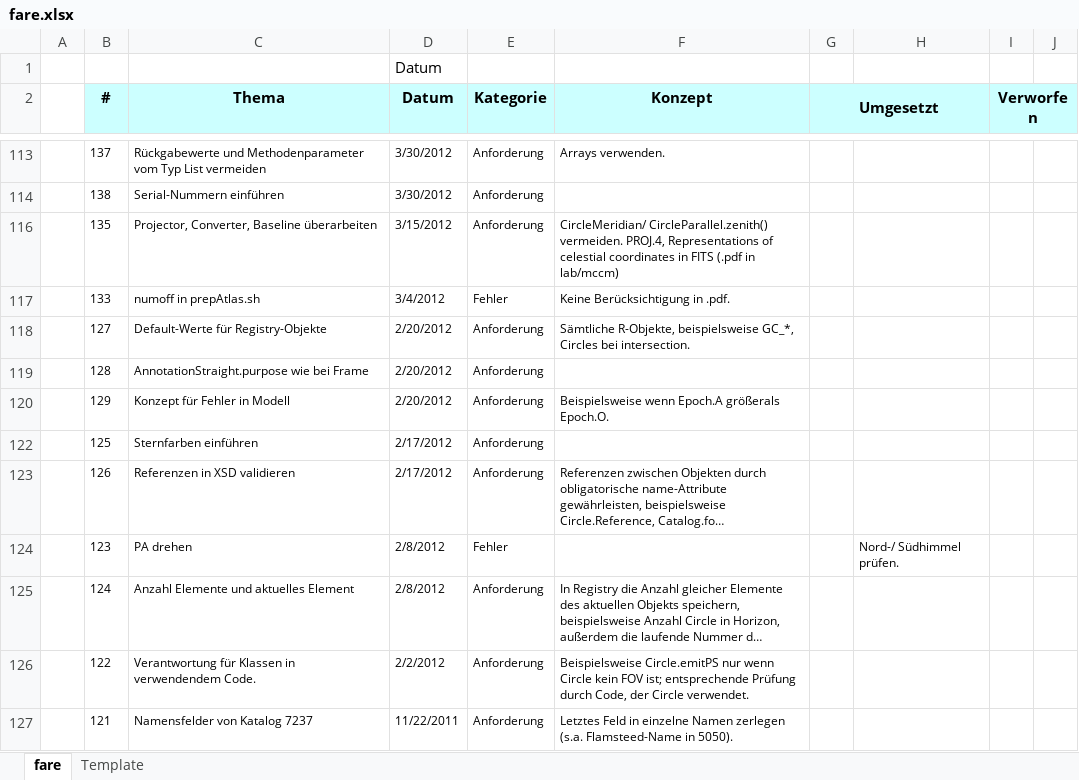
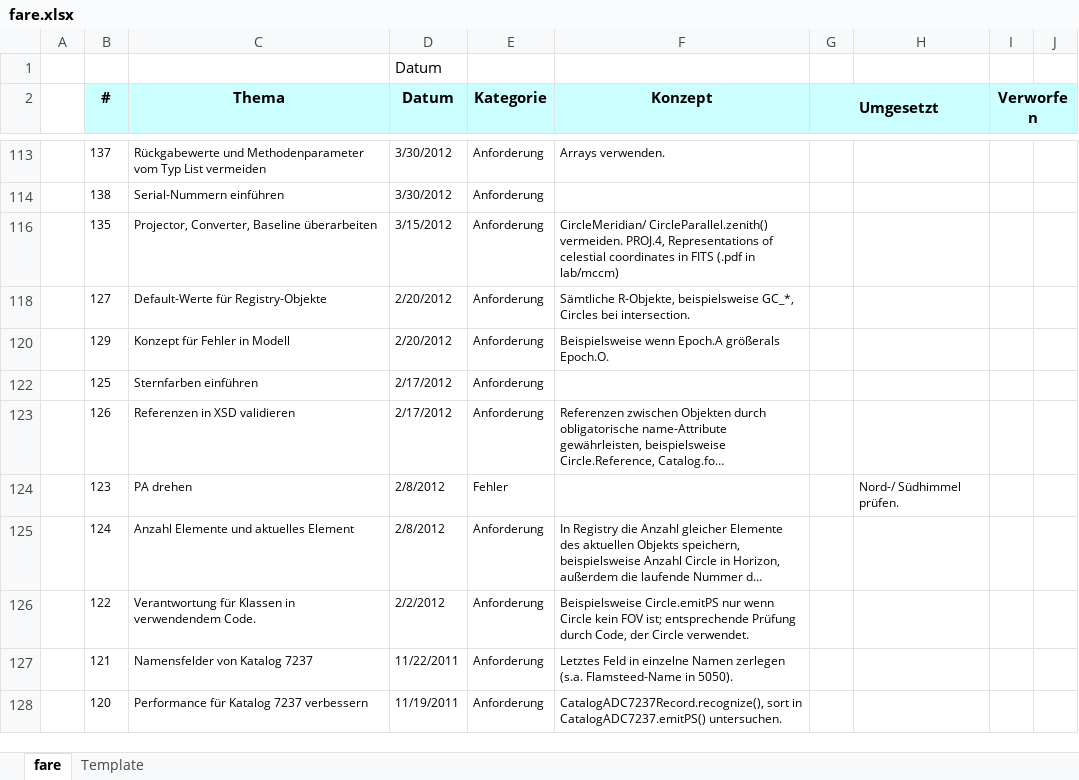
Before and after one commit to otabuzzman/astrolabe, an Excel workbook: fare.xlsx, sheet fare, drawn as a sheet; only a part is shown, gaps mark what is left out; the shorter side is filled out with more unchanged rows; long unchanged cells end in …; values as stored, in another font and other column widths than the file's, no borders; the diff covers the shown part only; the diff names each change by its address in the sheet, - before the commit and + after, or states it on an @@ line.

```diff
--- a/fare.xlsx (sheet fare)
+++ b/fare.xlsx (sheet fare)
-row 117:  | 133 | numoff in prepAtlas.sh | 3/4/2012 | Fehler | Keine Berücksichtigung in .pdf.
-row 119:  | 128 | AnnotationStraight.purpose wie bei Frame | 2/20/2012 | Anforderung
```
Also changed, not shown: 9 removed rows and 1 edited cell elsewhere in this sheet, hidden cells, 49 other files.
